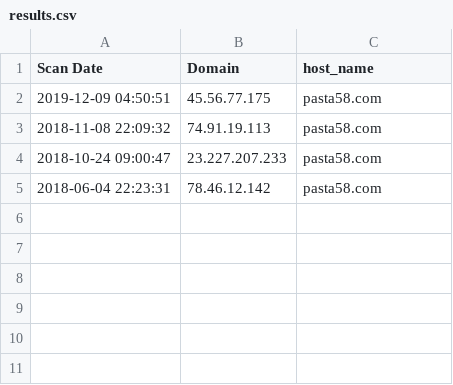
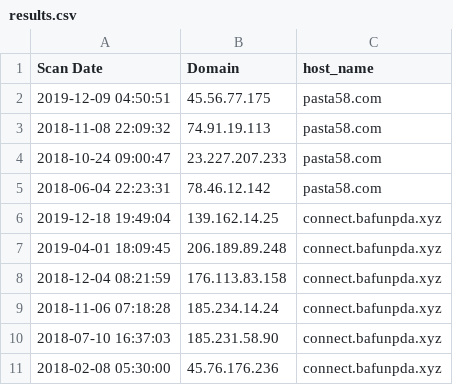
Before and after one commit to Varvatos-Vex/VirusTotal, a CSV file: MYScript/results.csv, drawn as a sheet; the diff names each change by its address in the sheet, - before the commit and + after, or states it on an @@ line.

Commit message:
Multiple Domain

```diff
--- a/MYScript/results.csv
+++ b/MYScript/results.csv
+row 6: 2019-12-18 19:49:04 | 139.162.14.25 | connect.bafunpda.xyz
+row 7: 2019-04-01 18:09:45 | 206.189.89.248 | connect.bafunpda.xyz
+row 8: 2018-12-04 08:21:59 | 176.113.83.158 | connect.bafunpda.xyz
+row 9: 2018-11-06 07:18:28 | 185.234.14.24 | connect.bafunpda.xyz
+row 10: 2018-07-10 16:37:03 | 185.231.58.90 | connect.bafunpda.xyz
+row 11: 2018-02-08 05:30:00 | 45.76.176.236 | connect.bafunpda.xyz
```
Also changed, not shown: 2 other files.
